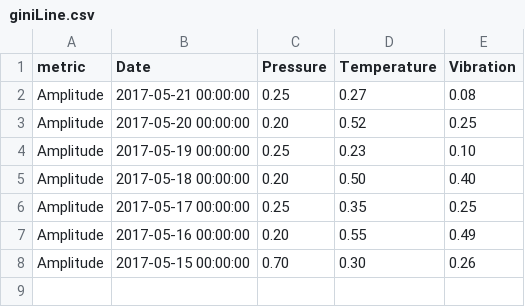
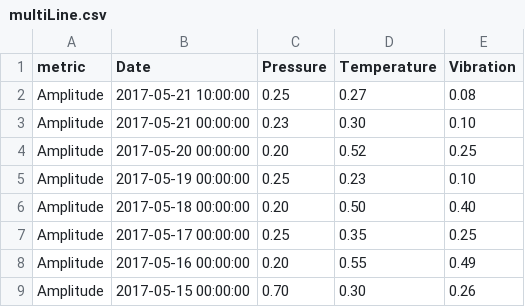
Before and after one commit to soumen-basak/d3charts, a CSV file: src/multiLine.csv (was src/giniLine.csv), drawn as a sheet.

Commit message:
updated chart with dynamic value display

```diff
--- a/src/giniLine.csv
+++ b/src/multiLine.csv
@@ -1,3 +1,4 @@
 metric,Date,Pressure,Temperature,Vibration
-Amplitude,2017-05-21 00:00:00,0.25,0.27,0.08
+Amplitude,2017-05-21 10:00:00,0.25,0.27,0.08
+Amplitude,2017-05-21 00:00:00,0.23,0.30,0.10
 Amplitude,2017-05-20 00:00:00,0.20,0.52,0.25
```
Also changed, not shown: 1 other file.
